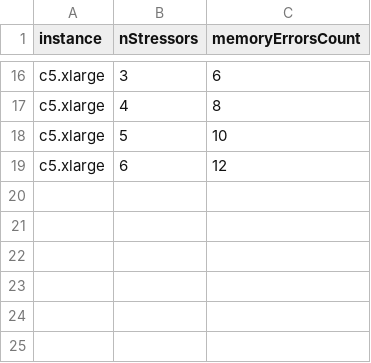
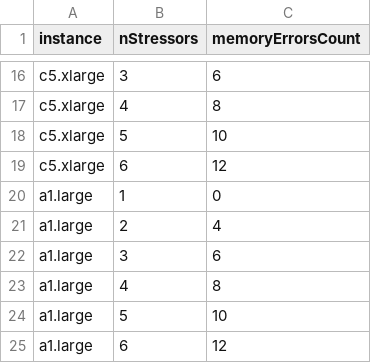
Before and after one commit to LaurentPepin/LOG8415E, a CSV file: TP1/linearRegression/results/memory_results.csv, drawn as a sheet; only a part is shown, gaps mark what is left out.

Commit message:
Memory regression results for a1.large

```diff
--- a/TP1/linearRegression/results/memory_results.csv
+++ b/TP1/linearRegression/results/memory_results.csv
@@ -19 +19,7 @@ c5.xlarge,5,10
 c5.xlarge,6,12
+a1.large,1,0
+a1.large,2,4
+a1.large,3,6
+a1.large,4,8
+a1.large,5,10
+a1.large,6,12
```
